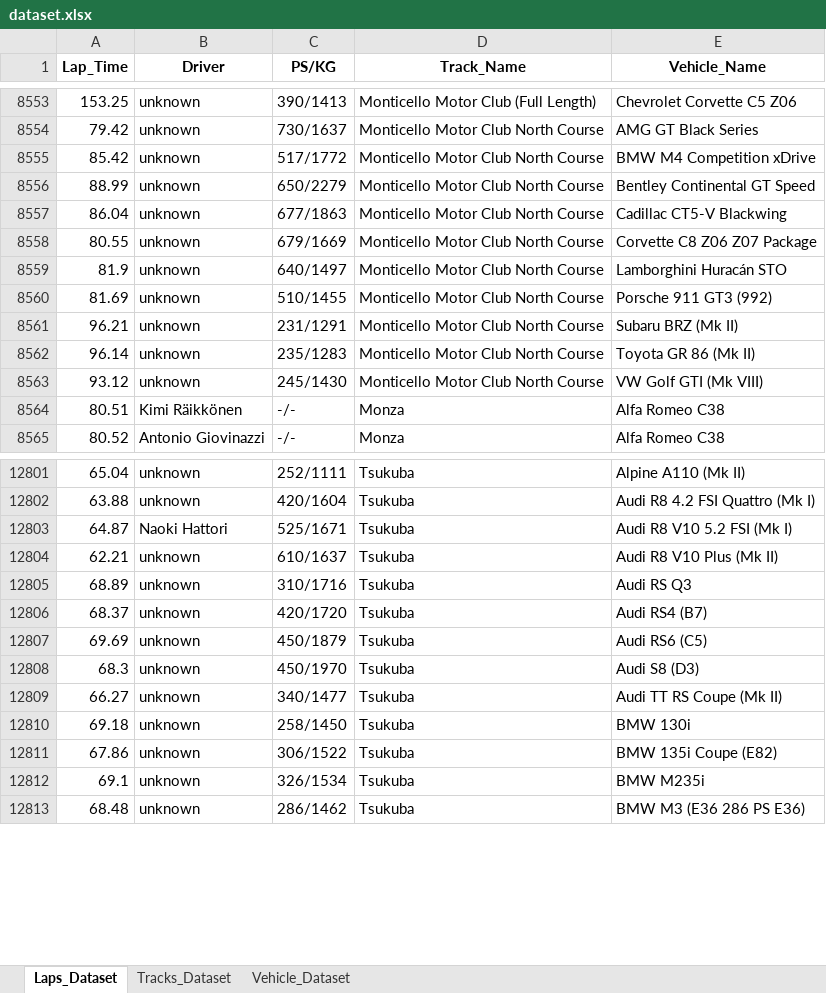
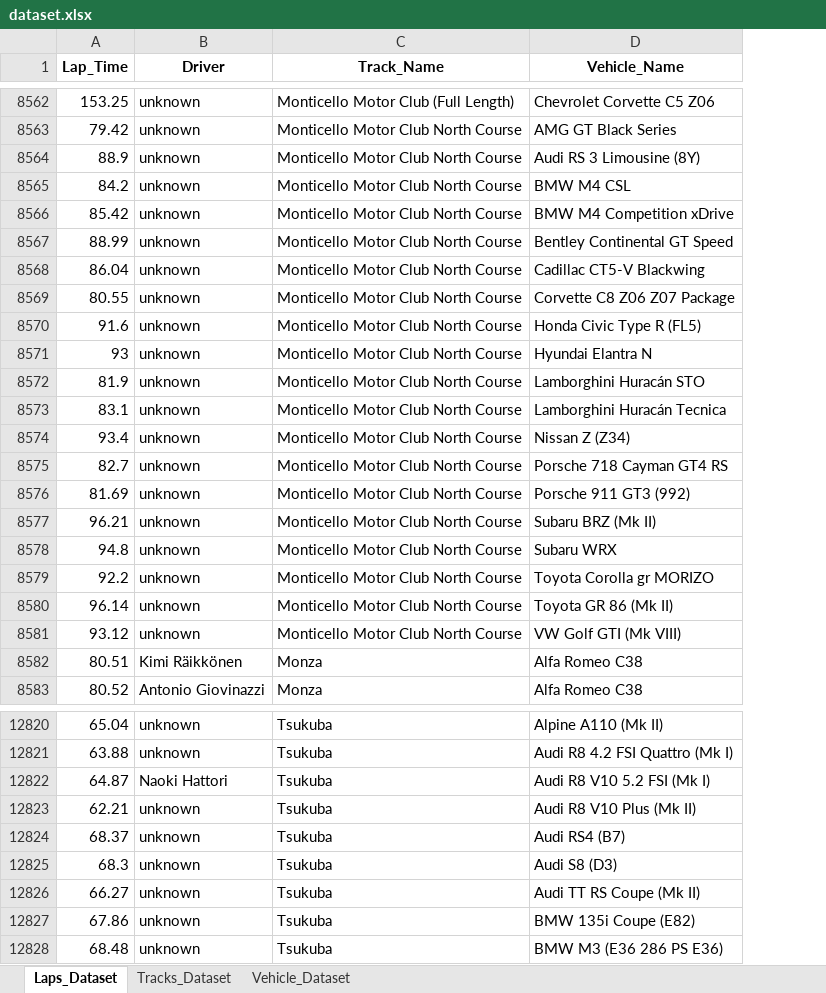
Before and after one commit to Endless077/LapMiner, an Excel workbook: report/excel/dataset.xlsx, sheet Laps_Dataset, drawn as a sheet; only a part is shown, gaps mark what is left out; values as stored, in another font and other column widths than the file's, no borders; removed rows and columns are numbered as before the commit, all else as after; the diff covers the shown part only; the diff names each change by its address in the sheet, - before the commit and + after, or states it on an @@ line.

```diff
--- a/report/excel/dataset.xlsx (sheet Laps_Dataset)
+++ b/report/excel/dataset.xlsx (sheet Laps_Dataset)
-column C (PS/KG), rows 8553-8565: 390/1413 | 730/1637 | 517/1772 | 650/2279 | 677/1863 | 679/1669 | 640/1497 | 510/1455 | 231/1291 | 235/1283 | 245/1430 | -/- | -/-; rows 12801-12804: 252/1111 | 420/1604 | 525/1671 | 610/1637; row 12806: 420/1720; rows 12808-12809: 450/1970 | 340/1477; row 12811: 306/1522; row 12813: 286/1462
+row 8564: 88.9 | unknown | Monticello Motor Club North Course | Audi RS 3 Limousine (8Y)
+row 8565: 84.2 | unknown | Monticello Motor Club North Course | BMW M4 CSL
+row 8570: 91.6 | unknown | Monticello Motor Club North Course | Honda Civic Type R (FL5)
+row 8571: 93 | unknown | Monticello Motor Club North Course | Hyundai Elantra N
+row 8573: 83.1 | unknown | Monticello Motor Club North Course | Lamborghini Huracán Tecnica
+row 8574: 93.4 | unknown | Monticello Motor Club North Course | Nissan Z (Z34)
+row 8575: 82.7 | unknown | Monticello Motor Club North Course | Porsche 718 Cayman GT4 RS
+row 8578: 94.8 | unknown | Monticello Motor Club North Course | Subaru WRX
+row 8579: 92.2 | unknown | Monticello Motor Club North Course | Toyota Corolla gr MORIZO
-row 12805: 68.89 | unknown | 310/1716 | Tsukuba | Audi RS Q3
-row 12807: 69.69 | unknown | 450/1879 | Tsukuba | Audi RS6 (C5)
-row 12810: 69.18 | unknown | 258/1450 | Tsukuba | BMW 130i
-row 12812: 69.1 | unknown | 326/1534 | Tsukuba | BMW M235i
```
Also changed, not shown: 51 added rows, 51 removed rows and 25 edited cells elsewhere in this sheet, sheet Vehicle_Dataset, 30 other files.
